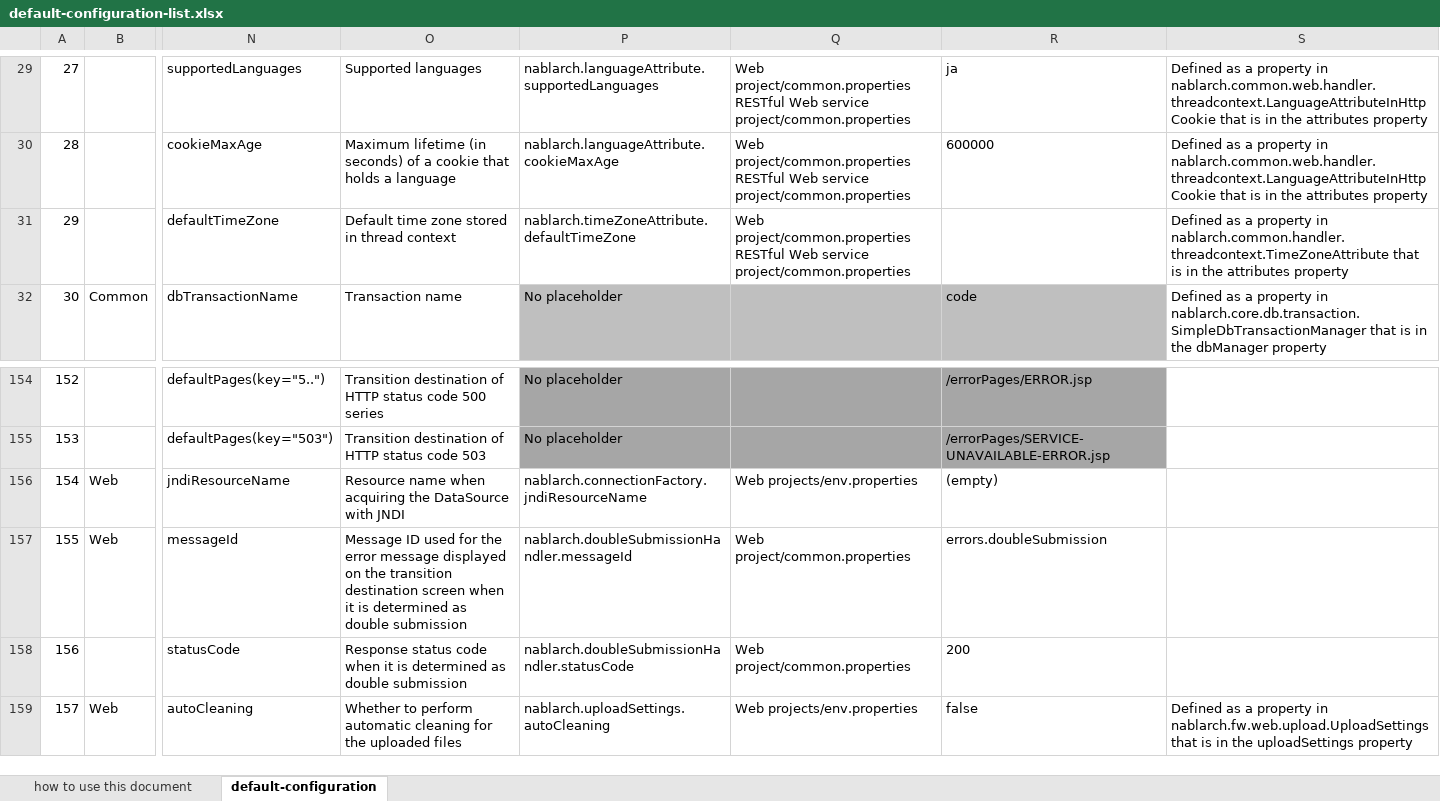
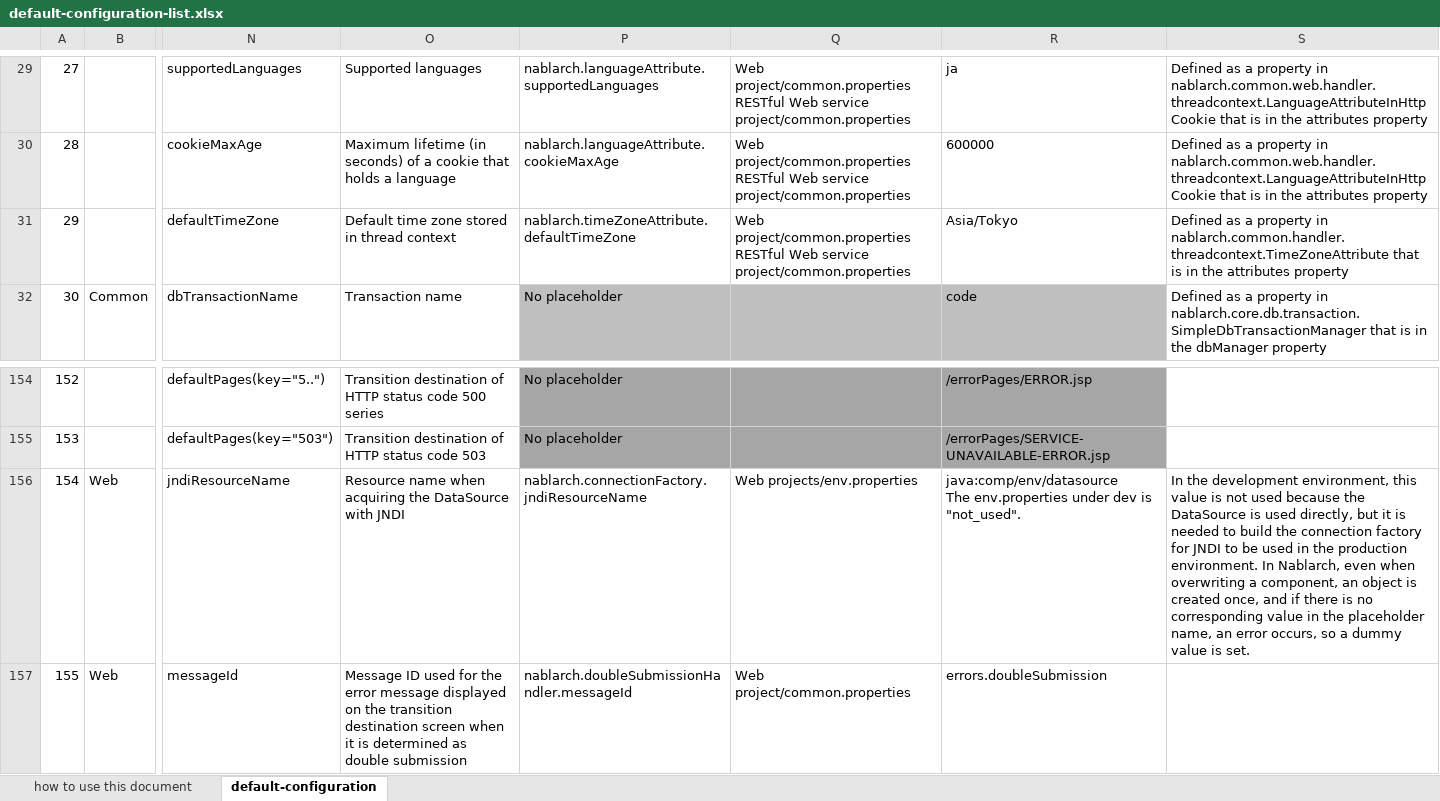
Before and after one commit to nablarch/nablarch-document, an Excel workbook: en/application_framework/application_framework/configuration/default-configuration-list.xlsx, sheet default-configuration, drawn as a sheet; only a part is shown, gaps mark what is left out; the shorter side is filled out with more unchanged rows; values as stored, in another font and other column widths than the file's, no borders; conditional formats not drawn; ↵ is a line break in a cell; the diff names each change by its address in the sheet, - before the commit and + after, or states it on an @@ line.

```diff
--- a/en/application_framework/application_framework/configuration/default-configuration-list.xlsx (sheet default-configuration)
+++ b/en/application_framework/application_framework/configuration/default-configuration-list.xlsx (sheet default-configuration)
-R31: (empty)
+R31: Asia/Tokyo
-R156: (empty)
+R156: java:comp/env/datasource ↵ The env.properties under dev is "not_used".
-S156: (empty)
+S156: In the development environment, this value is not used because the DataSource is used directly, but it is needed to build the connection factory for JNDI to be used in the production environment. In Nablarch, even when overwriting a component, an object is created once, and if there is no corresponding value in the placeholder name, an error occurs, so a dummy value is set.
```
Also changed, not shown: ja/application_framework/application_framework/configuration/デフォルト設定一覧.xlsx, 2 other files.
